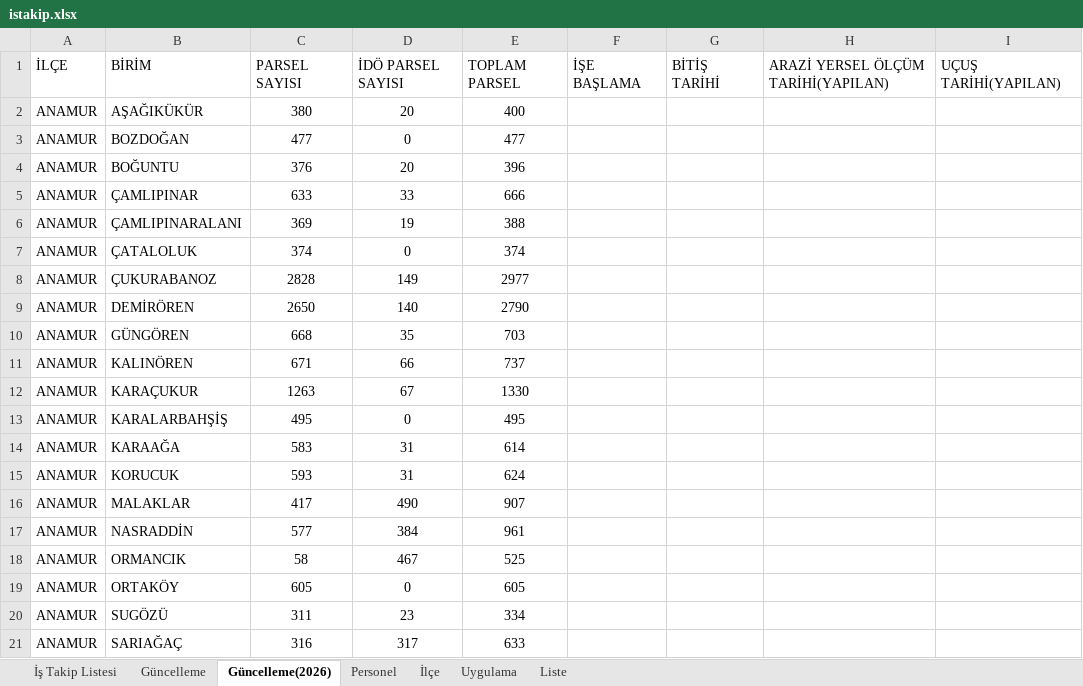
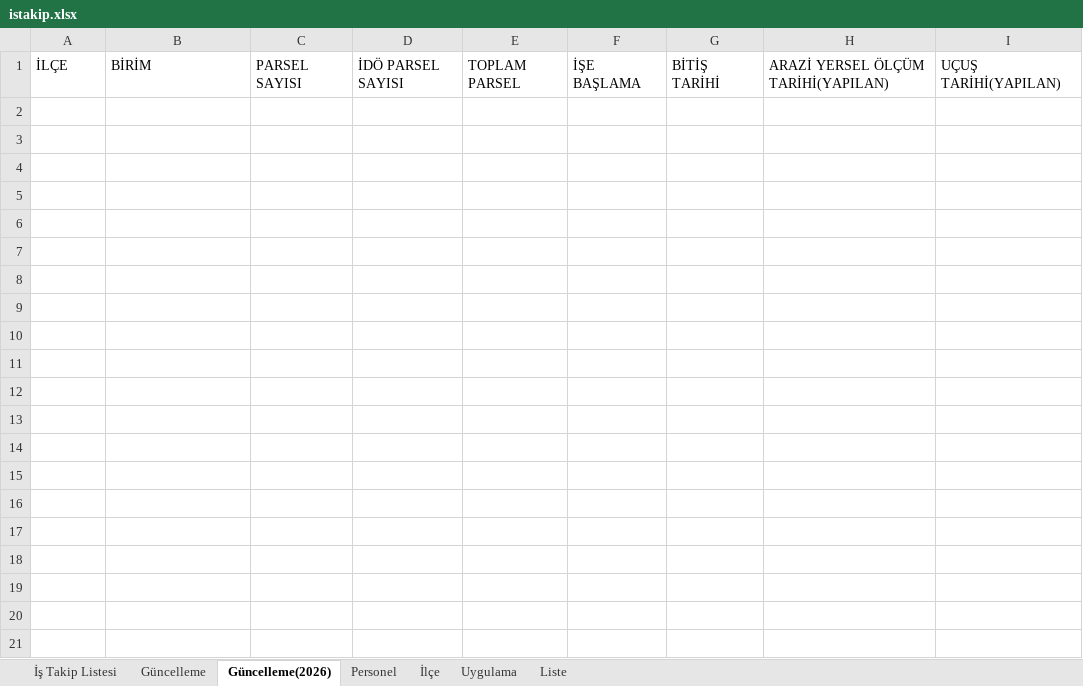
Before and after one commit to gokhangeo/mersinistakip, an Excel workbook: istakip.xlsx, sheet Güncelleme(2026), drawn as a sheet; only a part is shown; values as stored, in another font and other column widths than the file's, no borders; rows hold the shown columns only; the diff covers the shown part only; the diff names each change by its address in the sheet, - before the commit and + after, or states it on an @@ line.

Commit message:
İş Takip Güncellemesi - 11.01.2026 19:43:53

```diff
--- a/istakip.xlsx (sheet Güncelleme(2026))
+++ b/istakip.xlsx (sheet Güncelleme(2026))
-row 2: ANAMUR | AŞAĞIKÜKÜR | 380 | 20 | 400
-row 3: ANAMUR | BOZDOĞAN | 477 | 0 | 477
-row 4: ANAMUR | BOĞUNTU | 376 | 20 | 396
-row 5: ANAMUR | ÇAMLIPINAR | 633 | 33 | 666
-row 6: ANAMUR | ÇAMLIPINARALANI | 369 | 19 | 388
-row 7: ANAMUR | ÇATALOLUK | 374 | 0 | 374
-row 8: ANAMUR | ÇUKURABANOZ | 2828 | 149 | 2977
-row 9: ANAMUR | DEMİRÖREN | 2650 | 140 | 2790
-row 10: ANAMUR | GÜNGÖREN | 668 | 35 | 703
-row 11: ANAMUR | KALINÖREN | 671 | 66 | 737
-row 12: ANAMUR | KARAÇUKUR | 1263 | 67 | 1330
-row 13: ANAMUR | KARALARBAHŞİŞ | 495 | 0 | 495
-row 14: ANAMUR | KARAAĞA | 583 | 31 | 614
-row 15: ANAMUR | KORUCUK | 593 | 31 | 624
-row 16: ANAMUR | MALAKLAR | 417 | 490 | 907
-row 17: ANAMUR | NASRADDİN | 577 | 384 | 961
-row 18: ANAMUR | ORMANCIK | 58 | 467 | 525
-row 19: ANAMUR | ORTAKÖY | 605 | 0 | 605
-row 20: ANAMUR | SUGÖZÜ | 311 | 23 | 334
-row 21: ANAMUR | SARIAĞAÇ | 316 | 317 | 633
```
Also changed, not shown: 34 removed rows elsewhere in this sheet, sheet Güncelleme, sheet İş Takip Listesi.
